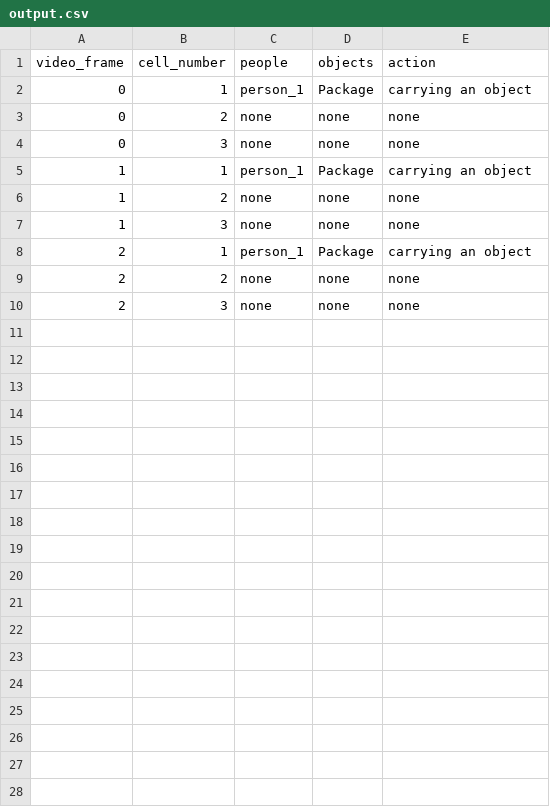
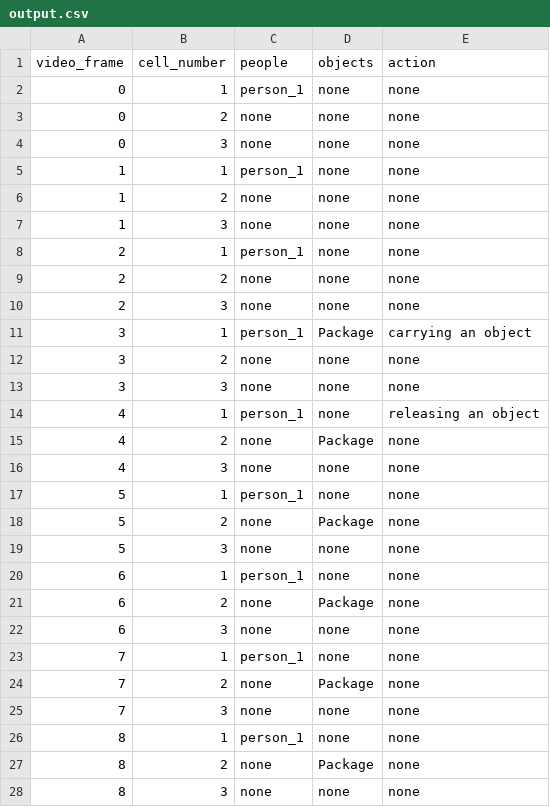
Before and after one commit to Giacomix02/VLM-ISEQL-AI-Project, a CSV file: output.csv, drawn as a sheet; only a part is shown; the diff covers the shown part only.

```diff
--- a/output.csv
+++ b/output.csv
@@ -1,10 +1,28 @@
 video_frame,cell_number,people,objects,action
-0,1,person_1,Package,carrying an object
+0,1,person_1,none,none
 0,2,none,none,none
 0,3,none,none,none
-1,1,person_1,Package,carrying an object
+1,1,person_1,none,none
 1,2,none,none,none
 1,3,none,none,none
-2,1,person_1,Package,carrying an object
+2,1,person_1,none,none
 2,2,none,none,none
 2,3,none,none,none
+3,1,person_1,Package,carrying an object
+3,2,none,none,none
+3,3,none,none,none
+4,1,person_1,none,releasing an object
+4,2,none,Package,none
+4,3,none,none,none
+5,1,person_1,none,none
+5,2,none,Package,none
+5,3,none,none,none
+6,1,person_1,none,none
+6,2,none,Package,none
+6,3,none,none,none
+7,1,person_1,none,none
+7,2,none,Package,none
+7,3,none,none,none
+8,1,person_1,none,none
+8,2,none,Package,none
+8,3,none,none,none
```
Also changed, not shown: 6 added rows elsewhere in this file, 1 other file.
